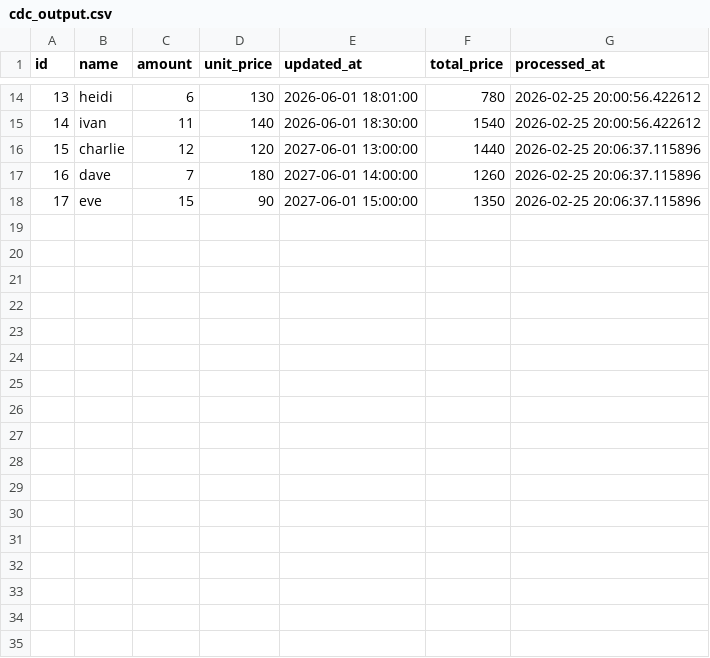
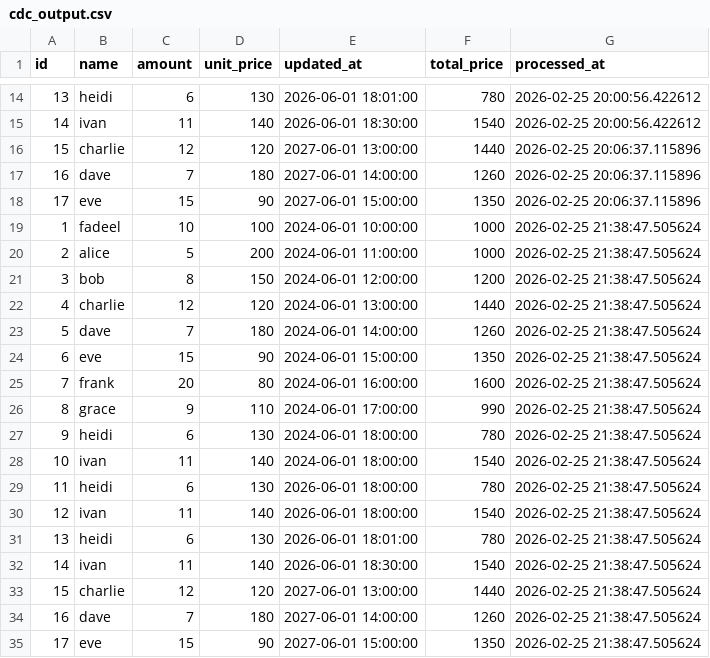
Before and after one commit to chuckGOF/Senior-DE-Bootcamp, a CSV file: week2_cdc/output/cdc_output.csv, drawn as a sheet; only a part is shown, gaps mark what is left out; the diff names each change by its address in the sheet, - before the commit and + after, or states it on an @@ line.

```diff
--- a/week2_cdc/output/cdc_output.csv
+++ b/week2_cdc/output/cdc_output.csv
+row 19: 1 | fadeel | 10 | 100 | 2024-06-01 10:00:00 | 1000 | 2026-02-25 21:38:47.505624
+row 20: 2 | alice | 5 | 200 | 2024-06-01 11:00:00 | 1000 | 2026-02-25 21:38:47.505624
+row 21: 3 | bob | 8 | 150 | 2024-06-01 12:00:00 | 1200 | 2026-02-25 21:38:47.505624
+row 22: 4 | charlie | 12 | 120 | 2024-06-01 13:00:00 | 1440 | 2026-02-25 21:38:47.505624
+row 23: 5 | dave | 7 | 180 | 2024-06-01 14:00:00 | 1260 | 2026-02-25 21:38:47.505624
+row 24: 6 | eve | 15 | 90 | 2024-06-01 15:00:00 | 1350 | 2026-02-25 21:38:47.505624
+row 25: 7 | frank | 20 | 80 | 2024-06-01 16:00:00 | 1600 | 2026-02-25 21:38:47.505624
+row 26: 8 | grace | 9 | 110 | 2024-06-01 17:00:00 | 990 | 2026-02-25 21:38:47.505624
+row 27: 9 | heidi | 6 | 130 | 2024-06-01 18:00:00 | 780 | 2026-02-25 21:38:47.505624
+row 28: 10 | ivan | 11 | 140 | 2024-06-01 18:00:00 | 1540 | 2026-02-25 21:38:47.505624
+row 29: 11 | heidi | 6 | 130 | 2026-06-01 18:00:00 | 780 | 2026-02-25 21:38:47.505624
+row 30: 12 | ivan | 11 | 140 | 2026-06-01 18:00:00 | 1540 | 2026-02-25 21:38:47.505624
+row 31: 13 | heidi | 6 | 130 | 2026-06-01 18:01:00 | 780 | 2026-02-25 21:38:47.505624
+row 32: 14 | ivan | 11 | 140 | 2026-06-01 18:30:00 | 1540 | 2026-02-25 21:38:47.505624
+row 33: 15 | charlie | 12 | 120 | 2027-06-01 13:00:00 | 1440 | 2026-02-25 21:38:47.505624
+row 34: 16 | dave | 7 | 180 | 2027-06-01 14:00:00 | 1260 | 2026-02-25 21:38:47.505624
+row 35: 17 | eve | 15 | 90 | 2027-06-01 15:00:00 | 1350 | 2026-02-25 21:38:47.505624
```
Also changed, not shown: 12 other files.
